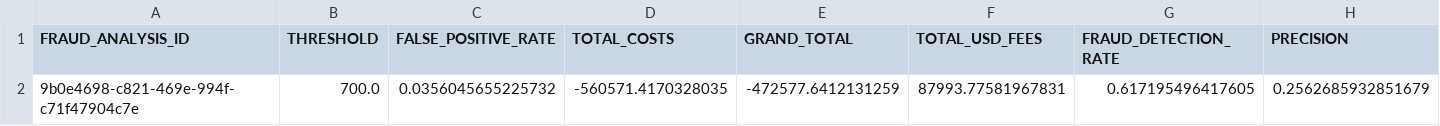
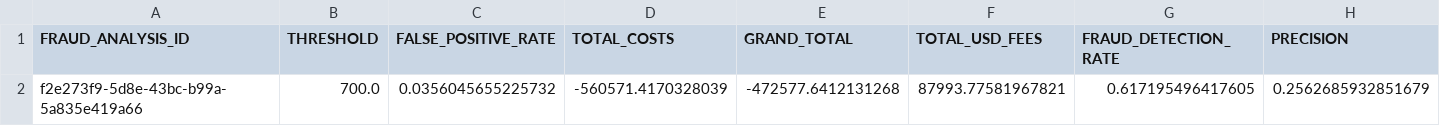
Before and after one commit to elvladi15/gacelapay_fraud_analysis, a CSV file: project/ANALYSIS/FRAUD_STATISTICS_BASE_TEST_CASE.csv, drawn as a sheet; only a part is shown; removed rows and columns are numbered as before the commit, all else as after; rows hold the shown columns only; the diff names each change by its address in the sheet, - before the commit and + after, or states it on an @@ line.

```diff
--- a/project/ANALYSIS/FRAUD_STATISTICS_BASE_TEST_CASE.csv
+++ b/project/ANALYSIS/FRAUD_STATISTICS_BASE_TEST_CASE.csv
-row 2: 9b0e4698-c821-469e-994f-c71f47904c7e | 700.0 | 0.0356045655225732 | -560571.4170328035 | -472577.6412131259 | 87993.77581967831 | 0.617195496417605 | 0.2562685932851679
+row 2: f2e273f9-5d8e-43bc-b99a-5a835e419a66 | 700.0 | 0.0356045655225732 | -560571.4170328039 | -472577.6412131268 | 87993.77581967821 | 0.617195496417605 | 0.2562685932851679
```
Also changed, not shown: project/ANALYSIS/COMBINED_COLUMN_STATS.csv, project/ANALYSIS/COMPARE_TEST_CASES.csv, 6 other files.
